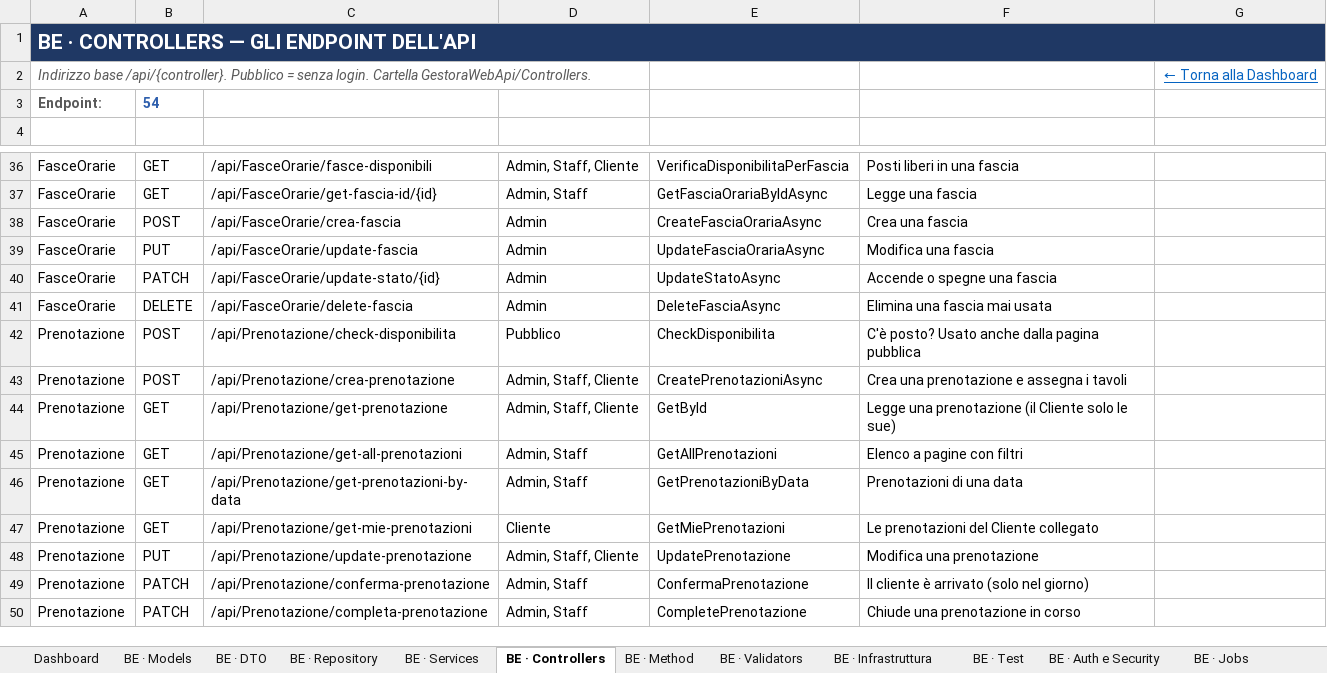
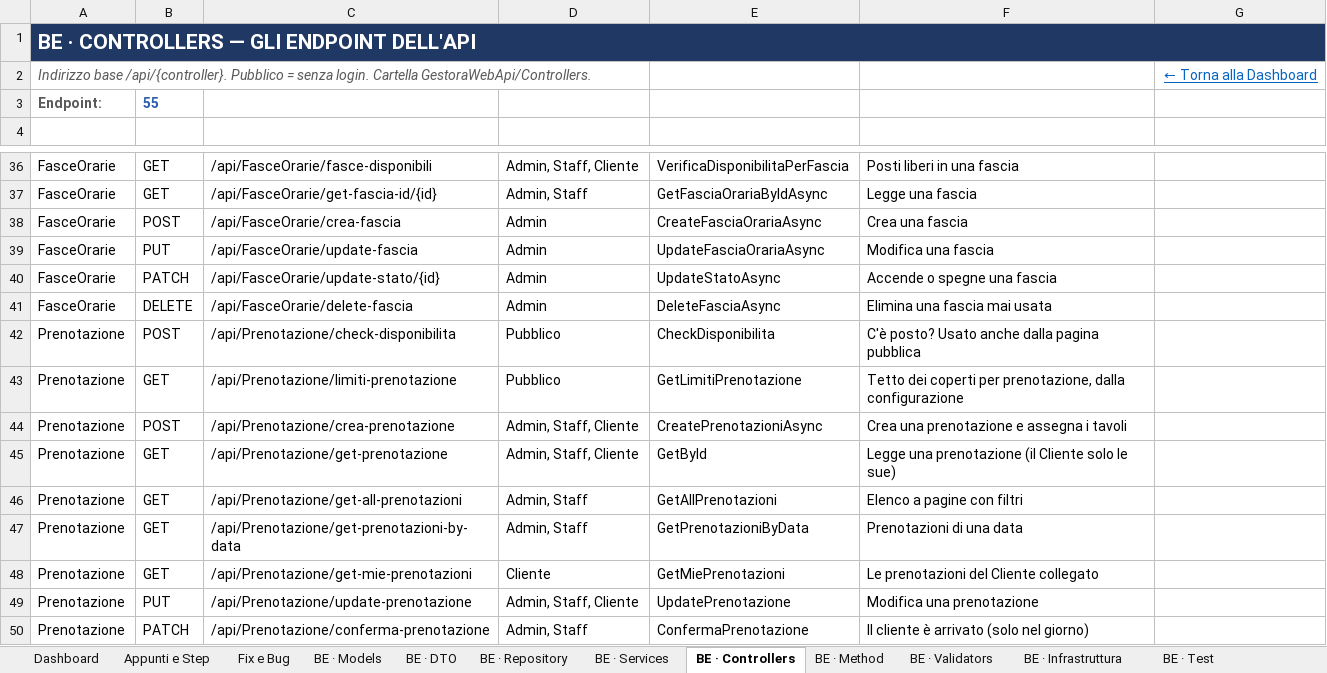
Before and after one commit to iacurtofabio-ui/Gestora-Project, an Excel workbook: TrackGestora.xlsx, sheet BE · Controllers, drawn as a sheet; only a part is shown, gaps mark what is left out; the shorter side is filled out with more unchanged rows; values as stored, in another font and other column widths than the file's, no borders; conditional formats and table styles not drawn; the diff names each change by its address in the sheet, - before the commit and + after, or states it on an @@ line.

Commit message:
feat: V2-002 tetto coperti configurabile - frontend e chiusura documenti

```diff
--- a/TrackGestora.xlsx (sheet BE · Controllers)
+++ b/TrackGestora.xlsx (sheet BE · Controllers)
-B3 (Verbo): 54
+B3 (Verbo): 55
+row 43: Prenotazione | GET | /api/Prenotazione/limiti-prenotazione | Pubblico | GetLimitiPrenotazione | Tetto dei coperti per prenotazione, dalla configurazione
```
Also changed, not shown: sheet Fix e Bug, sheet Dashboard, sheet FE · Hook e API, sheet BE · DTO, sheet BE · Infrastruttura, sheet BE · Test, 1 more sheet, other sheet tabs, charts or pictures, 10 other files.
